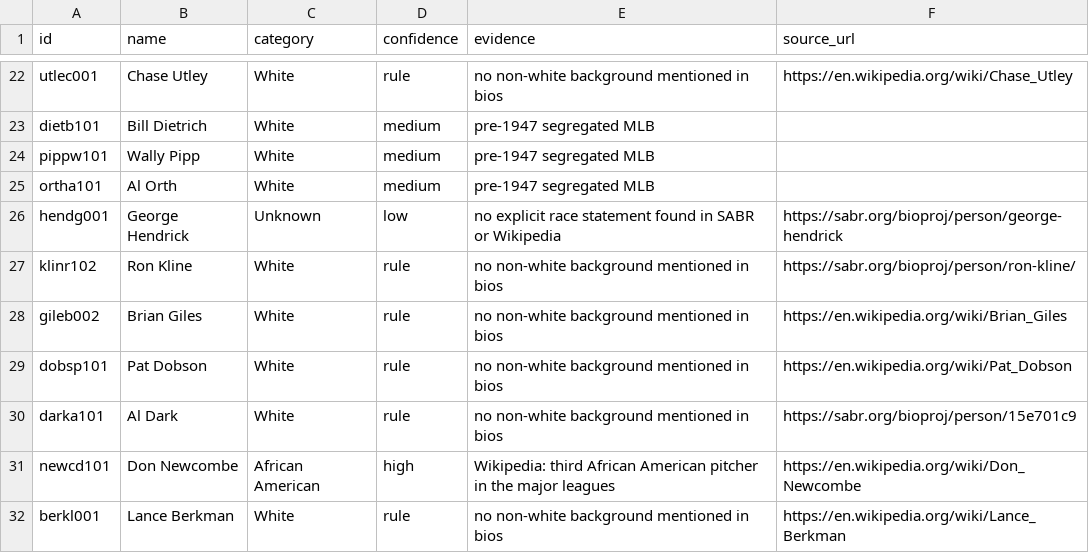
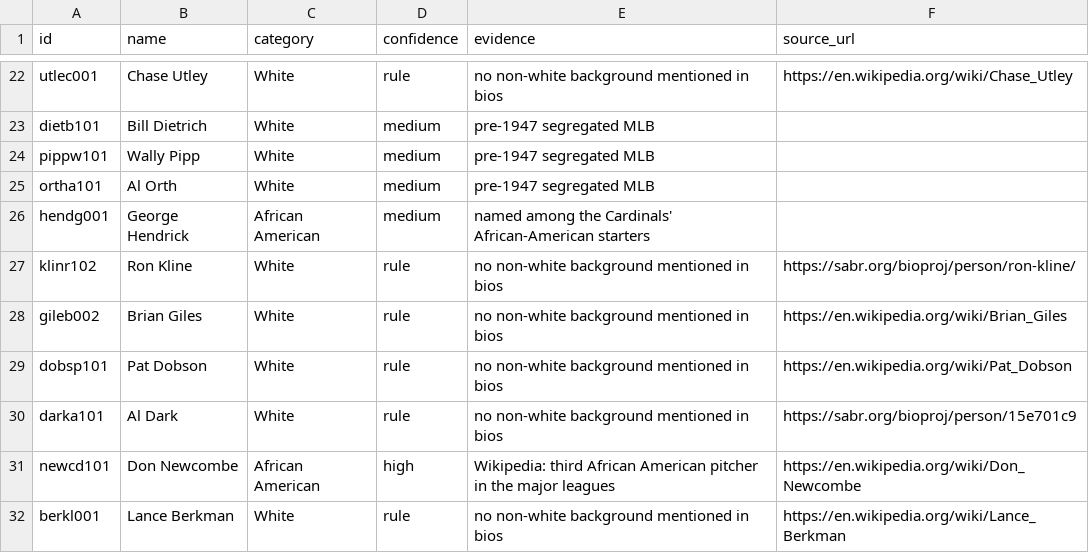
Before and after one commit to Stephen-Ch/pastimerivals, a CSV file: data/tone/batch7.csv, drawn as a sheet; only a part is shown, gaps mark what is left out.

```diff
--- a/data/tone/batch7.csv
+++ b/data/tone/batch7.csv
@@ -25,3 +25,3 @@ pippw101,Wally Pipp,White,medium,pre-1947 segregated MLB,
 ortha101,Al Orth,White,medium,pre-1947 segregated MLB,
-hendg001,George Hendrick,Unknown,low,no explicit race statement found in SABR or Wikipedia,https://sabr.org/bioproj/person/george-hendrick
+hendg001,George Hendrick,African American,medium,named among the Cardinals' African-American starters,
 klinr102,Ron Kline,White,rule,no non-white background mentioned in bios,https://sabr.org/bioproj/person/ron-kline/
```
